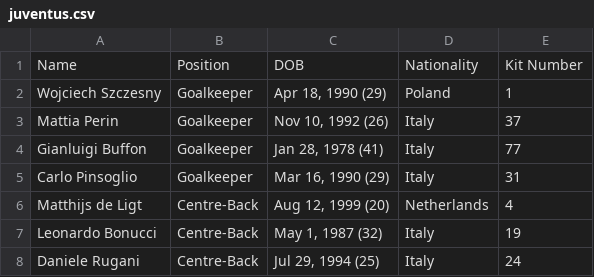
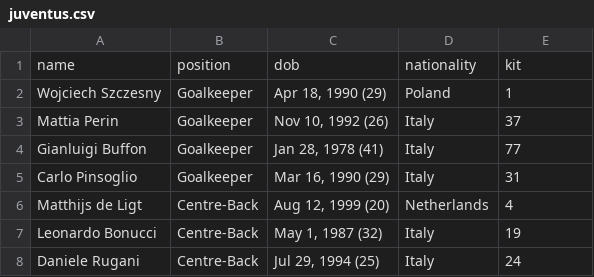
Before and after one commit to bjmayor/07-taotie, a CSV file: assets/juventus.csv, drawn as a sheet; only a part is shown.

```diff
--- a/assets/juventus.csv
+++ b/assets/juventus.csv
@@ -1,2 +1,2 @@
-Name,Position,DOB,Nationality,Kit Number
+name,position,dob,nationality,kit
 Wojciech Szczesny,Goalkeeper,"Apr 18, 1990 (29)",Poland,1
```
Also changed, not shown: 2 other files.
